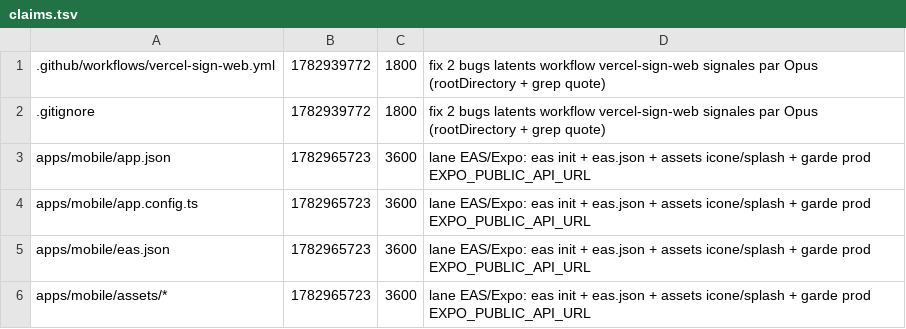
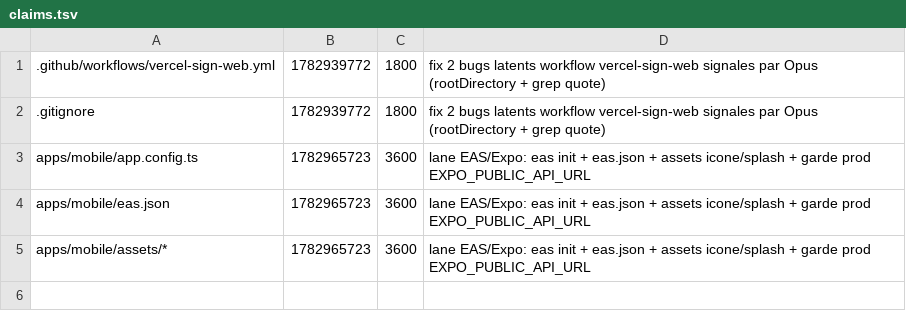
Before and after one commit to GLWebDevAgency/bob-pro, a TSV file: claims.tsv, drawn as a sheet; the diff names each change by its address in the sheet, - before the commit and + after, or states it on an @@ line.

Commit message:
release:apps/mobile/app.json

```diff
--- a/claims.tsv
+++ b/claims.tsv
-row 3: apps/mobile/app.json | 1782965723 | 3600 | lane EAS/Expo: eas init + eas.json + assets icone/splash + garde prod EXPO_PUBLIC_API_URL
```
Also changed, not shown: 1 other file.
